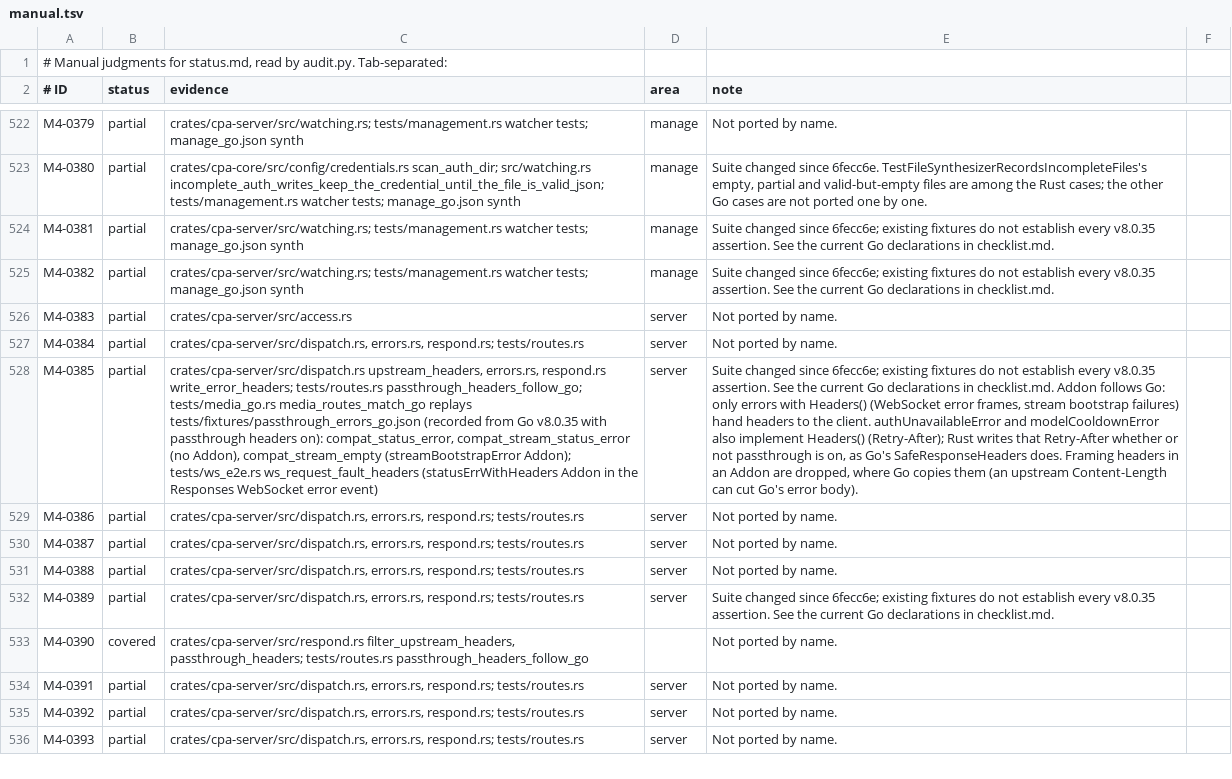
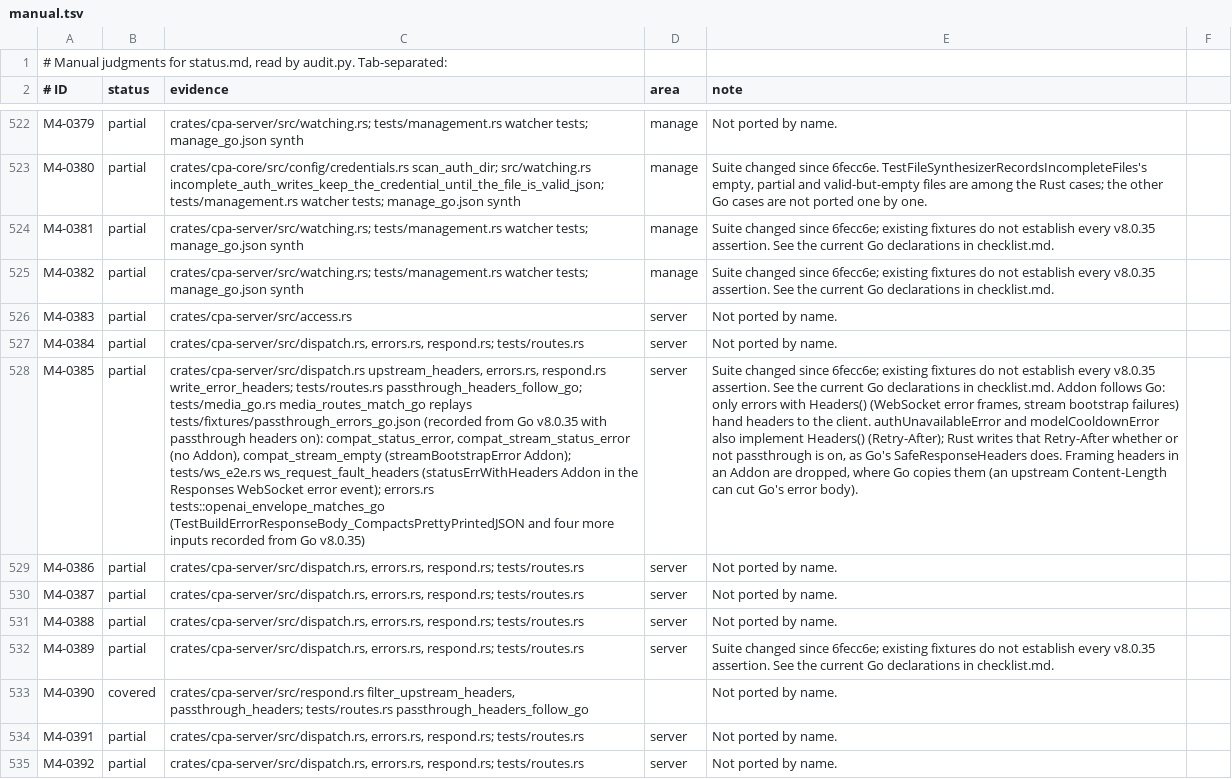
Before and after one commit to DarkEden-coding/sub-api-proxy, a TSV file: docs/parity-audit/manual.tsv, drawn as a sheet; only a part is shown, gaps mark what is left out; the shorter side is filled out with more unchanged rows; the diff names each change by its address in the sheet, - before the commit and + after, or states it on an @@ line.

Commit message:
Upstream JSON error bodies compacted for SSE, as Go v8.0.35 does (cd9e5ace) (#138)
* Upstream JSON error bodies are compacted, as Go v8.0.35 does (cd9e5ace)

BuildErrorResponseBody now runs json.Compact on an upstream error body
that is valid JSON, so a pretty-printed upstream error fits on one SSE
data: line instead of breaking the stream. errors::openai_body (the
OpenAI, Responses, Gemini, Interactions, image and video routes) and the
Responses WebSocket error body drop the white space between tokens and
leave strings untouched, without Go's HTML escaping, as json.Compact
does. The expected values, including Go's own test input, are recorded
from Go v8.0.35.

Co-authored-by: Amp <amp@ampcode.com>
Amp-Thread-ID: https://ampcode.com/threads/T-01a15a72-ec3f-7743-b38f-c94e1ce969da

* Regenerate the parity audit: cd9e5ace ported

Co-authored-by: Amp <amp@ampcode.com>
Amp-Thread-ID: https://ampcode.com/threads/T-01a15a72-ec3f-7743-b38f-c94e1ce969da

* Regenerate the parity audit after merging master

Amp-Thread-ID: https://ampcode.com/threads/T-01a15a72-ec3f-7743-b38f-c94e1ce969da
Co-authored-by: Amp <amp@ampcode.com>

---------

Co-authored-by: Amp <amp@ampcode.com>

```diff
--- a/docs/parity-audit/manual.tsv
+++ b/docs/parity-audit/manual.tsv
-C528 (evidence): …WebSocket error event)
+C528 (evidence): …WebSocket error event); errors.rs tests::openai_envelope_matches_go (TestBuildErrorResponseBody_CompactsPrettyPrintedJSON and four more inputs recorded from Go v8.0.35)
```
Also changed, not shown: 4 other files.
